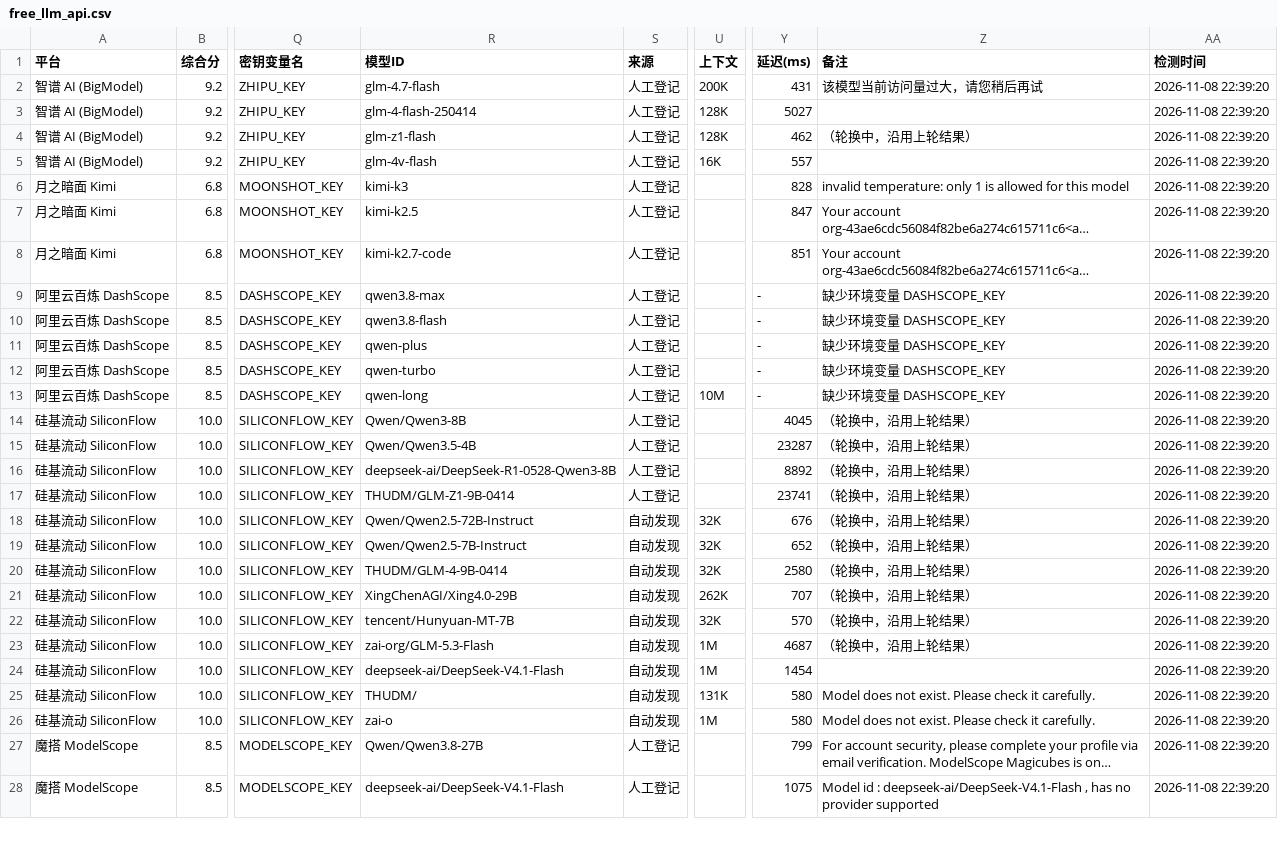
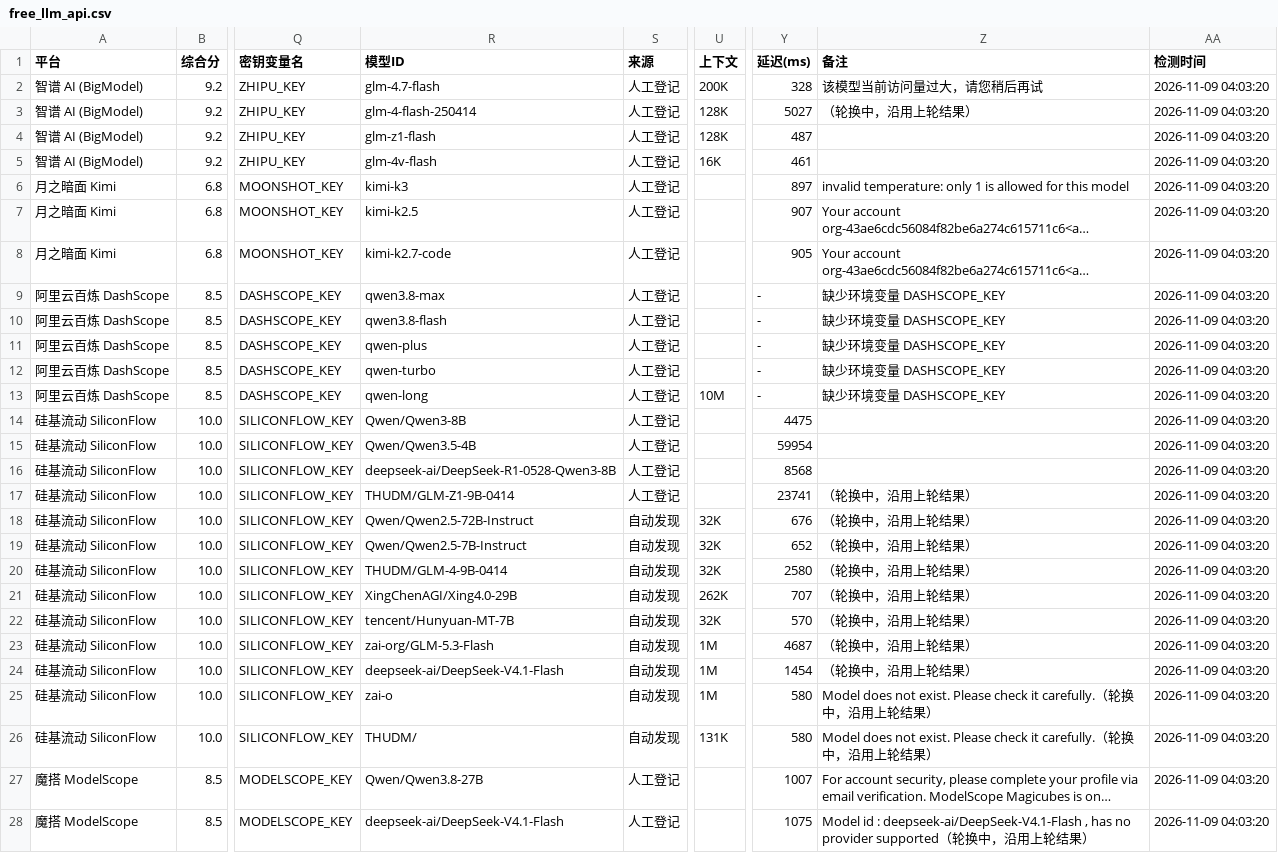
Before and after one commit to lifejx/free-llm-api-list, a CSV file: free_llm_api.csv, drawn as a sheet; only a part is shown, gaps mark what is left out; long unchanged cells end in …; the diff covers the shown part only; the diff names each change by its address in the sheet, - before the commit and + after, or states it on an @@ line.

```diff
--- a/free_llm_api.csv
+++ b/free_llm_api.csv
-Y2 (延迟(ms)): 431
+Y2 (延迟(ms)): 328
-AA2:AA28 (检测时间): 2026-11-08 22:39:20
+AA2:AA28 (检测时间): 2026-11-09 04:03:20
-Z3 (备注): (empty)
+Z3 (备注): （轮换中，沿用上轮结果）
-Y4 (延迟(ms)): 462
+Y4 (延迟(ms)): 487
-Z4 (备注): （轮换中，沿用上轮结果）
+Z4 (备注): (empty)
-Y5 (延迟(ms)): 557
+Y5 (延迟(ms)): 461
-Y6 (延迟(ms)): 828
+Y6 (延迟(ms)): 897
-Y7 (延迟(ms)): 847
+Y7 (延迟(ms)): 907
-Y8 (延迟(ms)): 851
+Y8 (延迟(ms)): 905
-Y14 (延迟(ms)): 4045
+Y14 (延迟(ms)): 4475
-Z14:Z16 (备注): （轮换中，沿用上轮结果）
+Z14:Z16 (备注): (empty)
-Y15 (延迟(ms)): 23287
+Y15 (延迟(ms)): 59954
-Y16 (延迟(ms)): 8892
+Y16 (延迟(ms)): 8568
-Z24 (备注): (empty)
+Z24 (备注): （轮换中，沿用上轮结果）
-R25 (模型ID): THUDM/
+R25 (模型ID): zai-o
-U25 (上下文): 131K
+U25 (上下文): 1M
-Z25:Z26 (备注): …it carefully.
+Z25:Z26 (备注): …it carefully.（轮换中，沿用上轮结果）
-R26 (模型ID): zai-o
+R26 (模型ID): THUDM/
-U26 (上下文): 1M
+U26 (上下文): 131K
-Y27 (延迟(ms)): 799
+Y27 (延迟(ms)): 1007
-Z28 (备注): …provider supported
+Z28 (备注): …provider supported（轮换中，沿用上轮结果）
```
Also changed, not shown: 85 edited cells elsewhere in this file, 6 other files.
